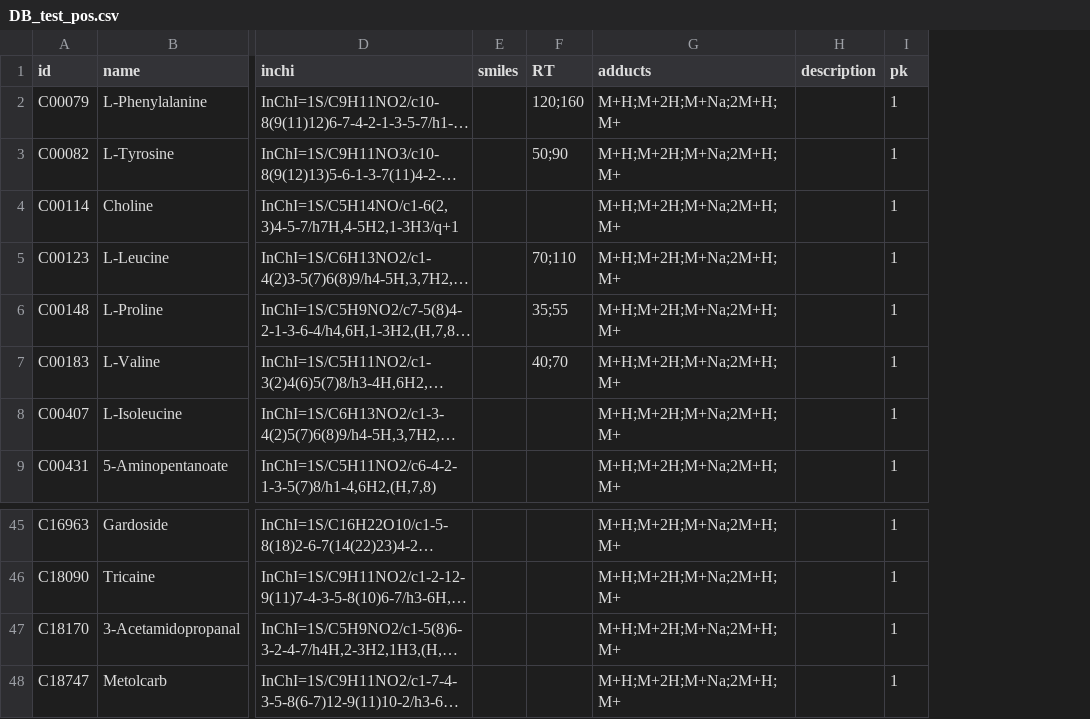
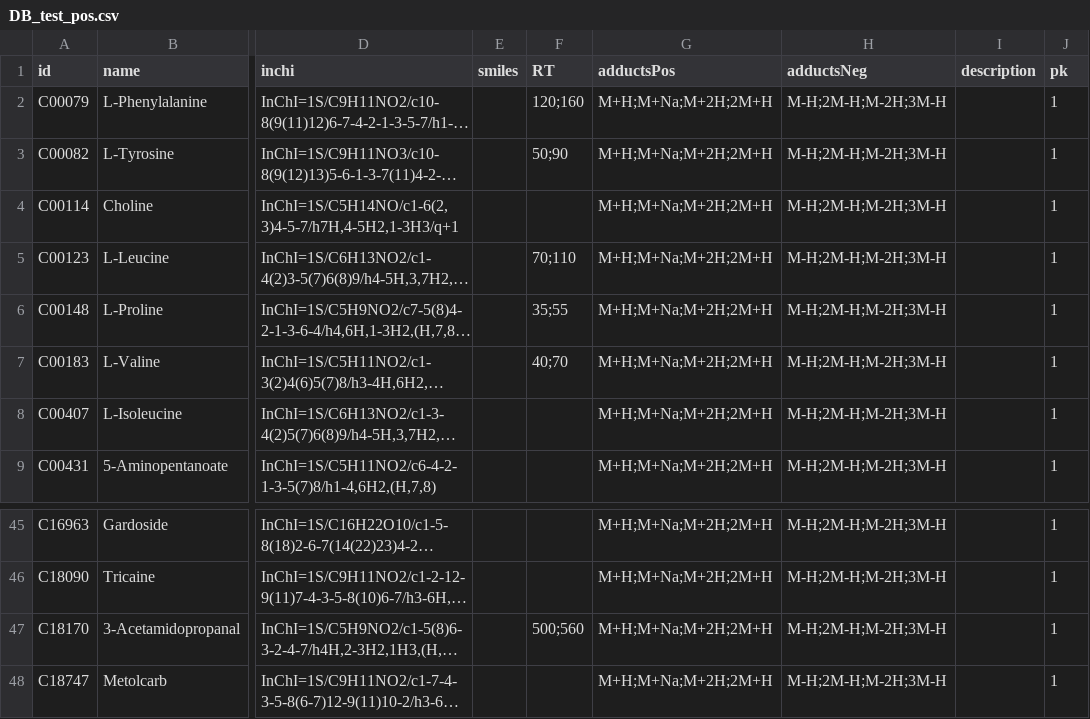
Before and after one commit to francescodc87/ipaPy2, a CSV file: DB/DB_test_pos.csv, drawn as a sheet; only a part is shown, gaps mark what is left out; long unchanged cells end in …; removed rows and columns are numbered as before the commit, all else as after; the diff names each change by its address in the sheet, - before the commit and + after, or states it on an @@ line.

Commit message:
Add files via upload

```diff
--- a/DB/DB_test_pos.csv
+++ b/DB/DB_test_pos.csv
-column G (adducts), rows 2-9: all M+H;M+2H;M+Na;2M+H;M+; rows 45-48: all M+H;M+2H;M+Na;2M+H;M+
+column G (adductsPos), rows 2-9: all M+H;M+Na;M+2H;2M+H; rows 45-48: all M+H;M+Na;M+2H;2M+H
+column H (adductsNeg), rows 2-9: all M-H;2M-H;M-2H;3M-H; rows 45-48: all M-H;2M-H;M-2H;3M-H
-F47 (RT): (empty)
+F47 (RT): 500;560
```
